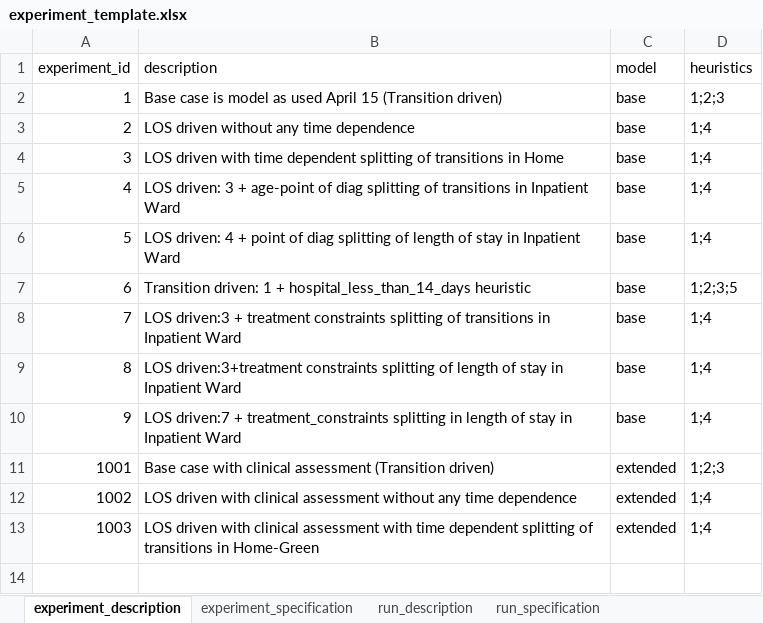
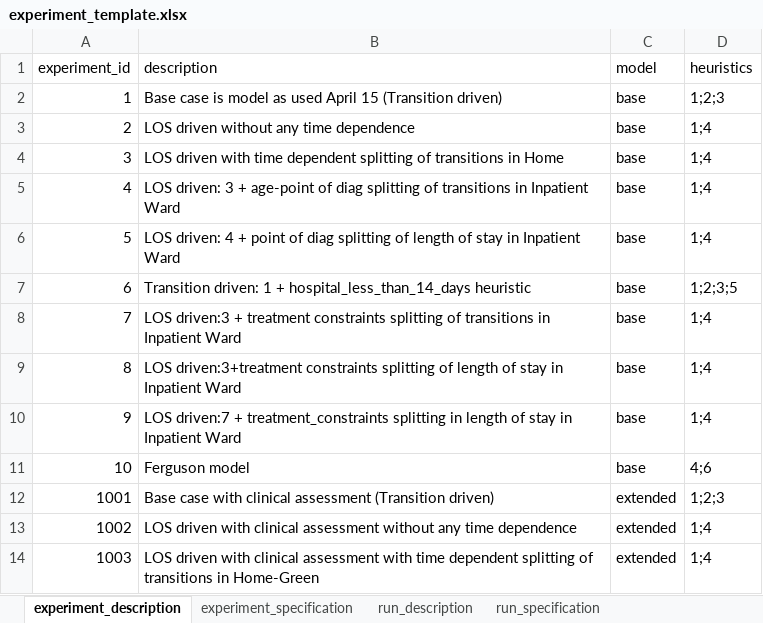
Before and after one commit to tprunarsson/BCS, an Excel workbook: lsh_data_processing/experiment_template.xlsx, sheet experiment_description, drawn as a sheet; values as stored, in another font and other column widths than the file's, no borders; the diff names each change by its address in the sheet, - before the commit and + after, or states it on an @@ line.

Commit message:
Added specification for the Ferguson model

```diff
--- a/lsh_data_processing/experiment_template.xlsx (sheet experiment_description)
+++ b/lsh_data_processing/experiment_template.xlsx (sheet experiment_description)
+row 11: 10 | Ferguson model | base | 4;6
```
Also changed, not shown: sheet experiment_specification, sheet heuristics_description, sheet run_description, sheet run_specification.
